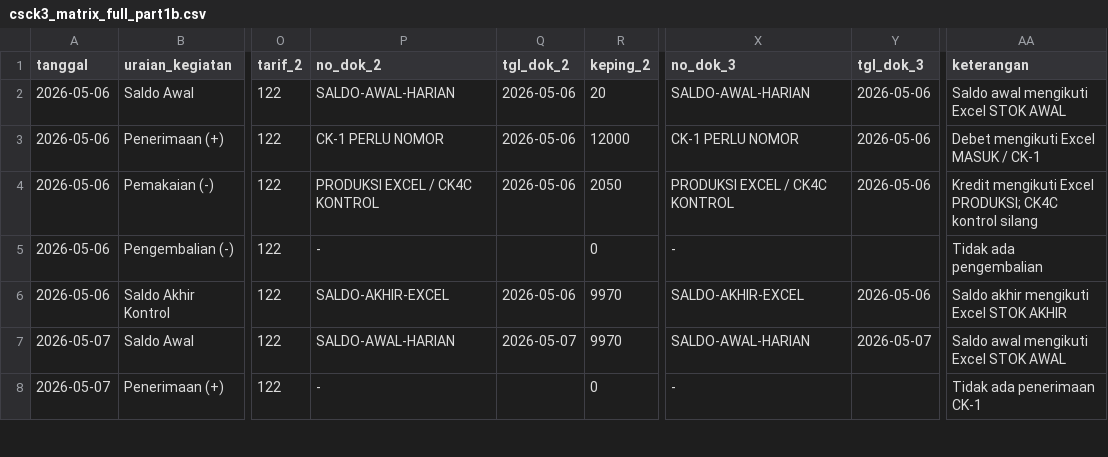
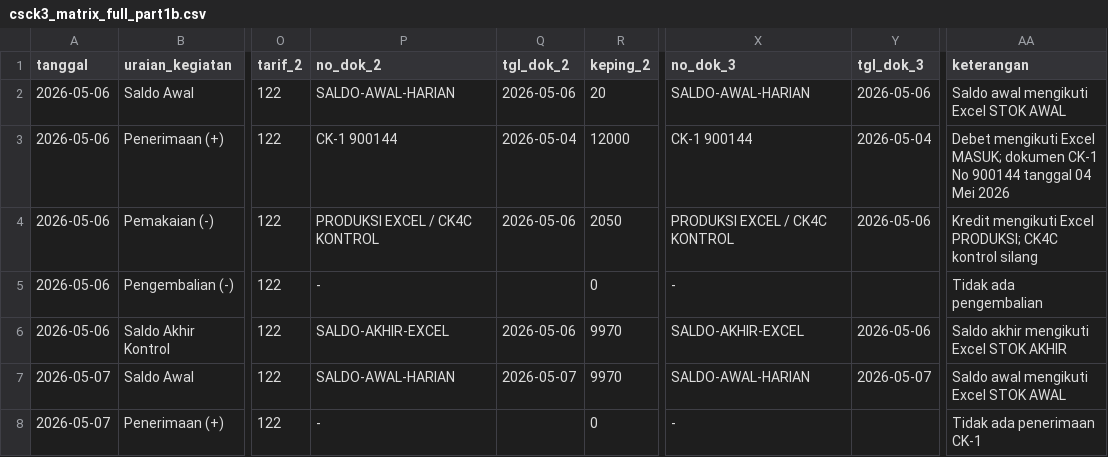
Before and after one commit to cengkehsigaret99-del/BAL-99-Work-Assistant-Cockpit, a CSV file: csck3_matrix_full_part1b.csv, drawn as a sheet; only a part is shown, gaps mark what is left out; the diff names each change by its address in the sheet, - before the commit and + after, or states it on an @@ line.

Commit message:
Apply CK-1 900144 to CSCK-3 part1b penerimaan 06 Mei

```diff
--- a/csck3_matrix_full_part1b.csv
+++ b/csck3_matrix_full_part1b.csv
-P3 (no_dok_2): CK-1 PERLU NOMOR
+P3 (no_dok_2): CK-1 900144
-Q3 (tgl_dok_2): 2026-05-06
+Q3 (tgl_dok_2): 2026-05-04
-X3 (no_dok_3): CK-1 PERLU NOMOR
+X3 (no_dok_3): CK-1 900144
-Y3 (tgl_dok_3): 2026-05-06
+Y3 (tgl_dok_3): 2026-05-04
-AA3 (keterangan): …mengikuti Excel MASUK / CK-1
+AA3 (keterangan): …mengikuti Excel MASUK; dokumen CK-1 No 900144 tanggal 04 Mei 2026
```
